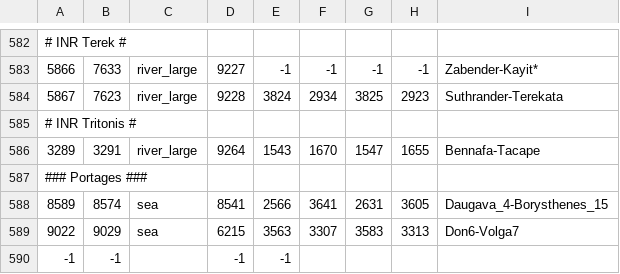
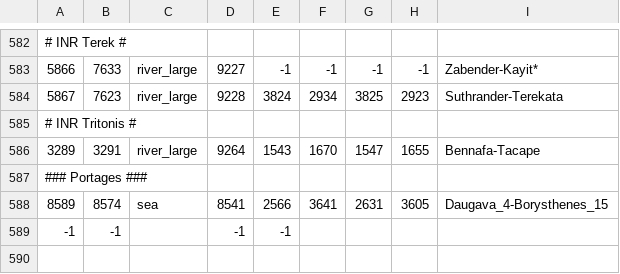
Before and after one commit to Imperator-Multiplayer-Community/huge_multiplayer_overhaul, a CSV file: map_data/adjacencies.csv, drawn as a sheet; only a part is shown, gaps mark what is left out; the diff names each change by its address in the sheet, - before the commit and + after, or states it on an @@ line.

Commit message:
Remove this cursed thing

```diff
--- a/map_data/adjacencies.csv
+++ b/map_data/adjacencies.csv
-row 589: 9022 | 9029 | sea | 6215 | 3563 | 3307 | 3583 | 3313 | Don6-Volga7
```
